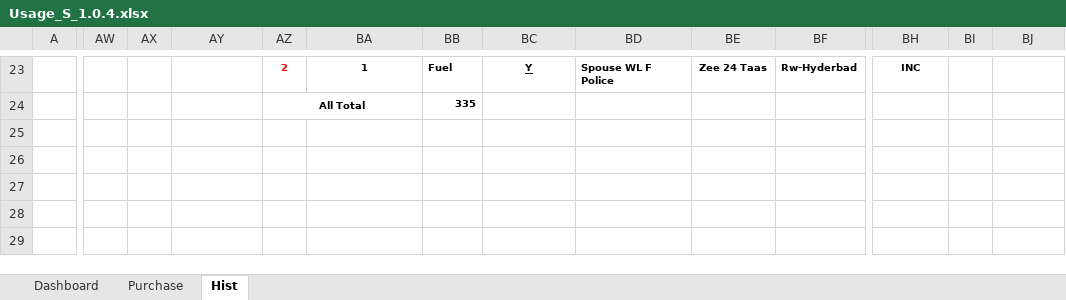
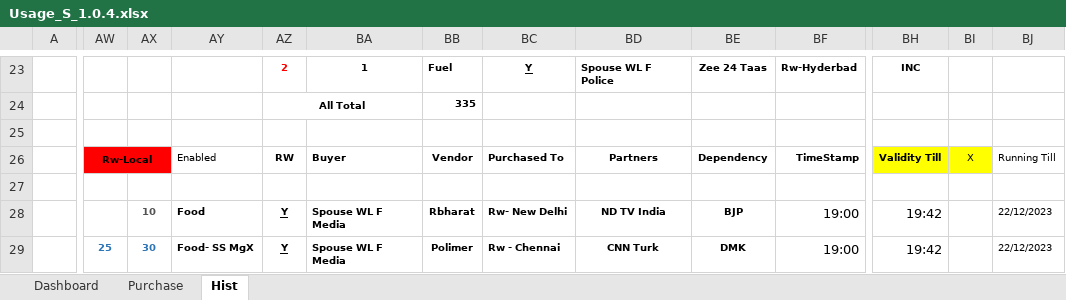
Before and after one commit to sawanCoder11/System_Work_RW, an Excel workbook: Usage_S_1.0.4.xlsx, sheet Hist, drawn as a sheet; only a part is shown, gaps mark what is left out; values as stored, in another font and other column widths than the file's, no borders; the diff covers the shown part only; the diff names each change by its address in the sheet, - before the commit and + after, or states it on an @@ line.

Commit message:
Rw Usage Update _22122023
Boat Enabled : 10:36 AM 22/12/2023
[3M] [28F Reserved] - [1F Mapped]

Boat Matrix - [-12]yd + [-1]td + (-3)ed

```diff
--- a/Usage_S_1.0.4.xlsx (sheet Hist)
+++ b/Usage_S_1.0.4.xlsx (sheet Hist)
-AW26: (empty)
+AW26: Rw-Local
-AW26:AX26 fill: none
+AW26:AX26 fill: #FF0000
+AW26:AX26 merged
-AY26: (empty)
+AY26: Enabled
-AZ26: (empty)
+AZ26: RW
-BA26: (empty)
+BA26: Buyer
-BB26: (empty)
+BB26: Vendor
-BC26: (empty)
+BC26: Purchased To
-BD26: (empty)
+BD26: Partners
-BE26: (empty)
+BE26: Dependency
-BF26: (empty)
+BF26: TimeStamp
-BH26: (empty)
+BH26: Validity Till
-BH26:BI26 fill: none
+BH26:BI26 fill: #FFFF00
-BI26: (empty)
+BI26: X
-BJ26: (empty)
+BJ26: Running Till
-AX28: (empty)
+AX28: 10
-AY28: (empty)
+AY28: Food
-AZ28:AZ29: (empty)
+AZ28:AZ29: Y
-BA28:BA29: (empty)
+BA28:BA29: Spouse WL F Media
-BB28: (empty)
+BB28: Rbharat
-BC28: (empty)
+BC28: Rw- New Delhi
-BD28: (empty)
+BD28: ND TV India
-BE28: (empty)
+BE28: BJP
-BF28:BF29: (empty)
+BF28:BF29: 19:00
-BH28:BH29: (empty)
+BH28:BH29: 19:42
-BJ28:BJ29: (empty)
+BJ28:BJ29: 22/12/2023
-AW29: (empty)
+AW29: 25
-AX29: (empty)
+AX29: 30
-AY29: (empty)
+AY29: Food- SS MgX
-BB29: (empty)
+BB29: Polimer
-BC29: (empty)
+BC29: Rw - Chennai
-BD29: (empty)
+BD29: CNN Turk
-BE29: (empty)
+BE29: DMK
```
Also changed, not shown: 75 edited cells, cell formats and merged cells elsewhere in this sheet, sheet Dashboard, sheet Purchase, System_2.1.7.xlsx.
